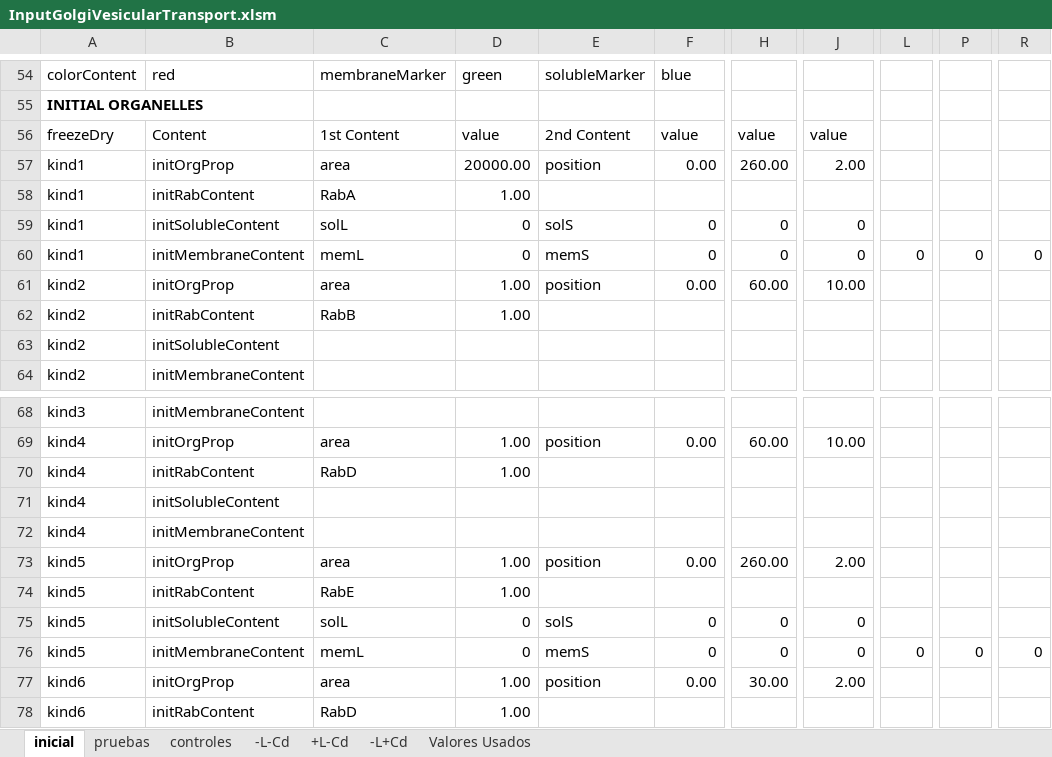
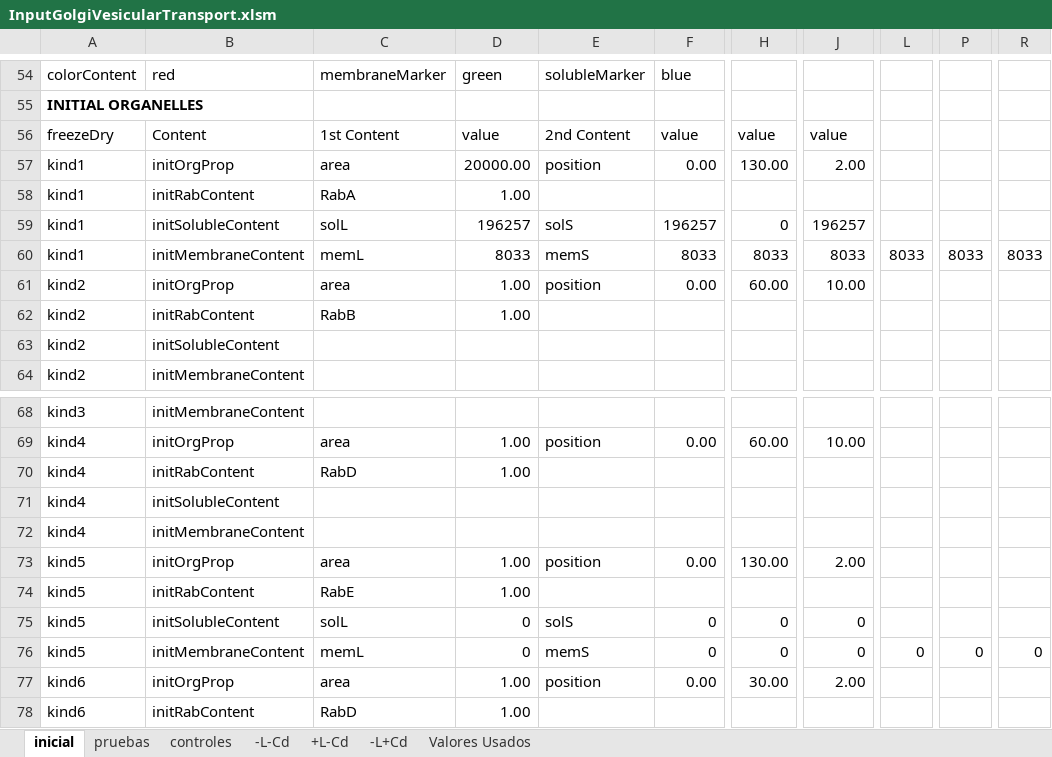
Before and after one commit to ihem-institute/immunity, an Excel workbook: InputGolgiVesicularTransport.xlsm, sheet inicial, drawn as a sheet; only a part is shown, gaps mark what is left out; values as stored, in another font and other column widths than the file's, no borders; the diff names each change by its address in the sheet, - before the commit and + after, or states it on an @@ line.

Commit message:
VesicularTransport.  Saque fusion homotipica.  Para ello las RabE llenas (forward) se eliminan (contenido a reciclaje) y las RabA vacías (backward) se eliminan.  La perdida de areas se compensa con UPTAKE, metodo enlargeOrganelle.  Este genera vesiculas con las caracteristicas indicadas en el kind (1 RabA y 5 RabE) que se fusionan con la cisterna más grande RabA o RabE.  Buena estabilidad y trans

```diff
--- a/InputGolgiVesicularTransport.xlsm (sheet inicial)
+++ b/InputGolgiVesicularTransport.xlsm (sheet inicial)
-H57: 260.00
+H57: 130.00
-D59: 0
+D59: 196257
-F59: 0
+F59: 196257
-J59: 0
+J59: 196257
-D60: 0
+D60: 8033
-F60: 0
+F60: 8033
-H60: 0
+H60: 8033
-J60: 0
+J60: 8033
-L60: 0
+L60: 8033
-P60: 0
+P60: 8033
-R60: 0
+R60: 8033
-H73: 260.00
+H73: 130.00
```
Also changed, not shown: 14 other files.
